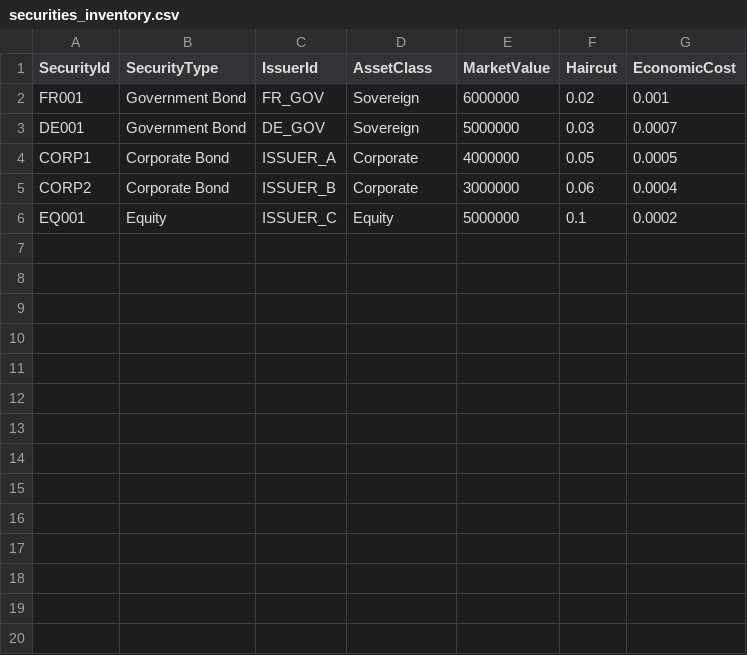
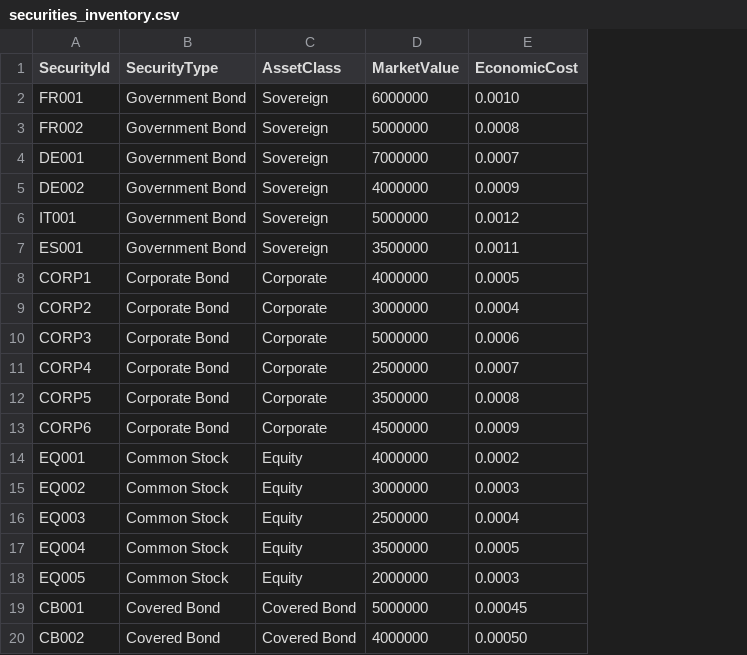
Before and after one commit to nelsonDeposits/CollateralOptimizationEngine, a CSV file: CollateralOptimizationEngine/Inputs/V3/securities_inventory.csv, drawn as a sheet; only a part is shown; removed rows and columns are numbered as before the commit, all else as after; the diff covers the shown part only; the diff names each change by its address in the sheet, - before the commit and + after, or states it on an @@ line.

```diff
--- a/CollateralOptimizationEngine/Inputs/V3/securities_inventory.csv
+++ b/CollateralOptimizationEngine/Inputs/V3/securities_inventory.csv
-column C (IssuerId), rows 2-6: FR_GOV | DE_GOV | ISSUER_A | ISSUER_B | ISSUER_C
-column F (Haircut), rows 2-6: 0.02 | 0.03 | 0.05 | 0.06 | 0.1
-E2 (EconomicCost): 0.001
+E2 (EconomicCost): 0.0010
+row 3: FR002 | Government Bond | Sovereign | 5000000 | 0.0008
-D4 (MarketValue): 5000000
+D4 (MarketValue): 7000000
+row 5: DE002 | Government Bond | Sovereign | 4000000 | 0.0009
+row 6: IT001 | Government Bond | Sovereign | 5000000 | 0.0012
+row 7: ES001 | Government Bond | Sovereign | 3500000 | 0.0011
+row 10: CORP3 | Corporate Bond | Corporate | 5000000 | 0.0006
+row 11: CORP4 | Corporate Bond | Corporate | 2500000 | 0.0007
+row 12: CORP5 | Corporate Bond | Corporate | 3500000 | 0.0008
+row 13: CORP6 | Corporate Bond | Corporate | 4500000 | 0.0009
-B14 (SecurityType): Equity
+B14 (SecurityType): Common Stock
-D14 (MarketValue): 5000000
+D14 (MarketValue): 4000000
+row 15: EQ002 | Common Stock | Equity | 3000000 | 0.0003
+row 16: EQ003 | Common Stock | Equity | 2500000 | 0.0004
+row 17: EQ004 | Common Stock | Equity | 3500000 | 0.0005
+row 18: EQ005 | Common Stock | Equity | 2000000 | 0.0003
+row 19: CB001 | Covered Bond | Covered Bond | 5000000 | 0.00045
+row 20: CB002 | Covered Bond | Covered Bond | 4000000 | 0.00050
```
Also changed, not shown: 11 added rows elsewhere in this file, CollateralOptimizationEngine/Inputs/V3/collateral_eligibility.csv, 22 other files.
